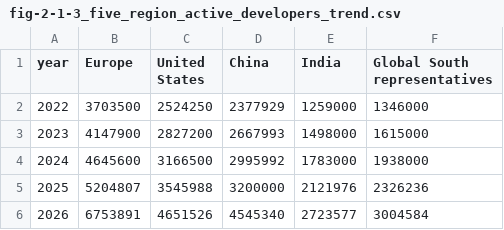
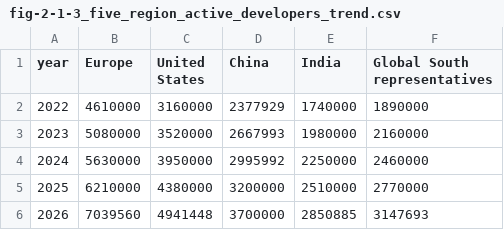
Before and after one commit to X-lab2017/2026-Global-Open-Source-Development-Report, a CSV file: data/processed/chapter2/fig-2-1-3_five_region_active_developers_trend.csv, drawn as a sheet.

```diff
--- a/data/processed/chapter2/fig-2-1-3_five_region_active_developers_trend.csv
+++ b/data/processed/chapter2/fig-2-1-3_five_region_active_developers_trend.csv
@@ -1,6 +1,6 @@
 year,Europe,United States,China,India,Global South representatives
-2022,3703500,2524250,2377929,1259000,1346000
-2023,4147900,2827200,2667993,1498000,1615000
-2024,4645600,3166500,2995992,1783000,1938000
-2025,5204807,3545988,3200000,2121976,2326236
-2026,6753891,4651526,4545340,2723577,3004584
+2022,4610000,3160000,2377929,1740000,1890000
+2023,5080000,3520000,2667993,1980000,2160000
+2024,5630000,3950000,2995992,2250000,2460000
+2025,6210000,4380000,3200000,2510000,2770000
+2026,7039560,4941448,3700000,2850885,3147693
```
Also changed, not shown: data/processed/chapter2/fig-2-1-2_five_region_total_developers.csv, preview/content/assets/active-developers.csv, 5 other files.
